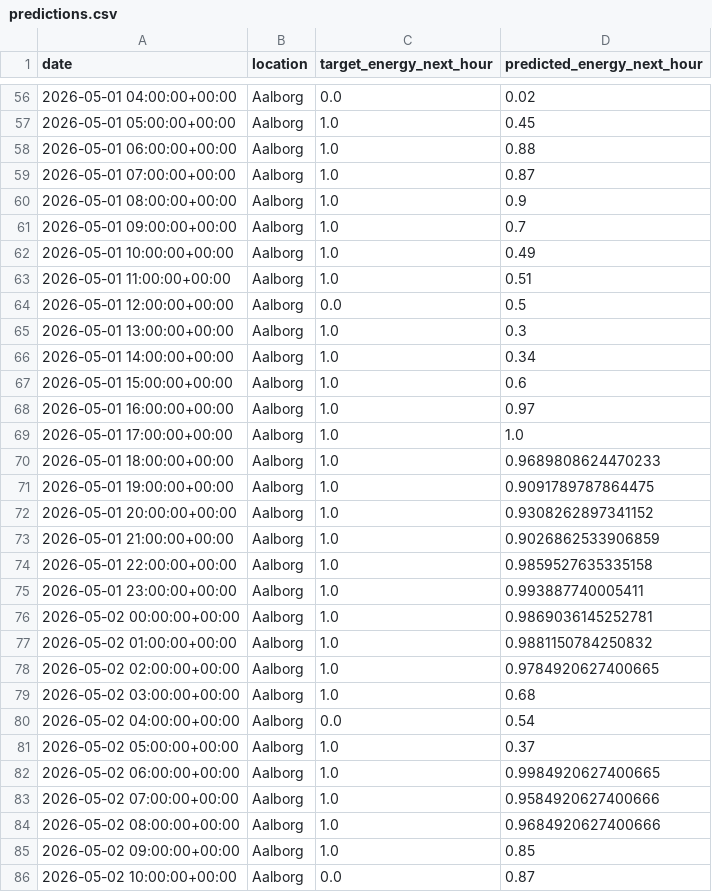
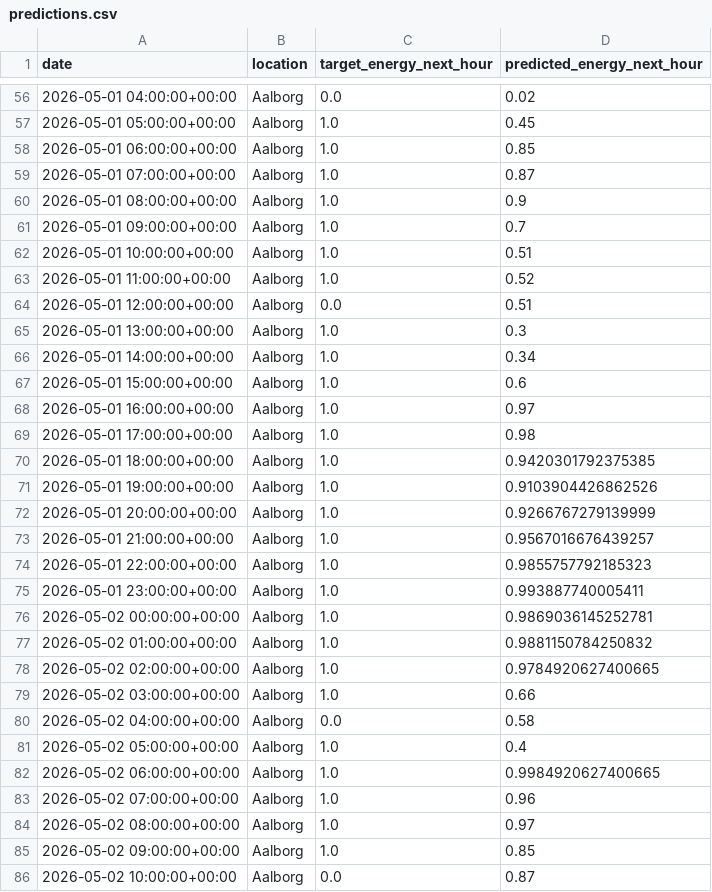
Before and after one commit to albuter99/prueba, a CSV file: artifacts/predictions/predictions.csv, drawn as a sheet; only a part is shown, gaps mark what is left out; the diff covers the shown part only.

```diff
--- a/artifacts/predictions/predictions.csv
+++ b/artifacts/predictions/predictions.csv
@@ -57,3 +57,3 @@ date,location,target_energy_next_hour,predicted_energy_next_hour
 2026-05-01 05:00:00+00:00,Aalborg,1.0,0.45
-2026-05-01 06:00:00+00:00,Aalborg,1.0,0.88
+2026-05-01 06:00:00+00:00,Aalborg,1.0,0.85
 2026-05-01 07:00:00+00:00,Aalborg,1.0,0.87
@@ -61,5 +61,5 @@ date,location,target_energy_next_hour,predicted_energy_next_hour
 2026-05-01 09:00:00+00:00,Aalborg,1.0,0.7
-2026-05-01 10:00:00+00:00,Aalborg,1.0,0.49
-2026-05-01 11:00:00+00:00,Aalborg,1.0,0.51
-2026-05-01 12:00:00+00:00,Aalborg,0.0,0.5
+2026-05-01 10:00:00+00:00,Aalborg,1.0,0.51
+2026-05-01 11:00:00+00:00,Aalborg,1.0,0.52
+2026-05-01 12:00:00+00:00,Aalborg,0.0,0.51
 2026-05-01 13:00:00+00:00,Aalborg,1.0,0.3
@@ -68,8 +68,8 @@ date,location,target_energy_next_hour,predicted_energy_next_hour
 2026-05-01 16:00:00+00:00,Aalborg,1.0,0.97
-2026-05-01 17:00:00+00:00,Aalborg,1.0,1.0
-2026-05-01 18:00:00+00:00,Aalborg,1.0,0.9689808624470233
-2026-05-01 19:00:00+00:00,Aalborg,1.0,0.9091789787864475
-2026-05-01 20:00:00+00:00,Aalborg,1.0,0.9308262897341152
-2026-05-01 21:00:00+00:00,Aalborg,1.0,0.9026862533906859
-2026-05-01 22:00:00+00:00,Aalborg,1.0,0.9859527635335158
+2026-05-01 17:00:00+00:00,Aalborg,1.0,0.98
+2026-05-01 18:00:00+00:00,Aalborg,1.0,0.9420301792375385
+2026-05-01 19:00:00+00:00,Aalborg,1.0,0.9103904426862526
+2026-05-01 20:00:00+00:00,Aalborg,1.0,0.9266767279139999
+2026-05-01 21:00:00+00:00,Aalborg,1.0,0.9567016676439257
+2026-05-01 22:00:00+00:00,Aalborg,1.0,0.9855757792185323
 2026-05-01 23:00:00+00:00,Aalborg,1.0,0.993887740005411
@@ -78,8 +78,8 @@ date,location,target_energy_next_hour,predicted_energy_next_hour
 2026-05-02 02:00:00+00:00,Aalborg,1.0,0.9784920627400665
-2026-05-02 03:00:00+00:00,Aalborg,1.0,0.68
-2026-05-02 04:00:00+00:00,Aalborg,0.0,0.54
-2026-05-02 05:00:00+00:00,Aalborg,1.0,0.37
+2026-05-02 03:00:00+00:00,Aalborg,1.0,0.66
+2026-05-02 04:00:00+00:00,Aalborg,0.0,0.58
+2026-05-02 05:00:00+00:00,Aalborg,1.0,0.4
 2026-05-02 06:00:00+00:00,Aalborg,1.0,0.9984920627400665
-2026-05-02 07:00:00+00:00,Aalborg,1.0,0.9584920627400666
-2026-05-02 08:00:00+00:00,Aalborg,1.0,0.9684920627400666
+2026-05-02 07:00:00+00:00,Aalborg,1.0,0.96
+2026-05-02 08:00:00+00:00,Aalborg,1.0,0.97
 2026-05-02 09:00:00+00:00,Aalborg,1.0,0.85
```
Also changed, not shown: 60 edited cells elsewhere in this file, artifacts/features/weather_forecast_features.csv, artifacts/processed/weather_forecast.csv, 5 other files.
